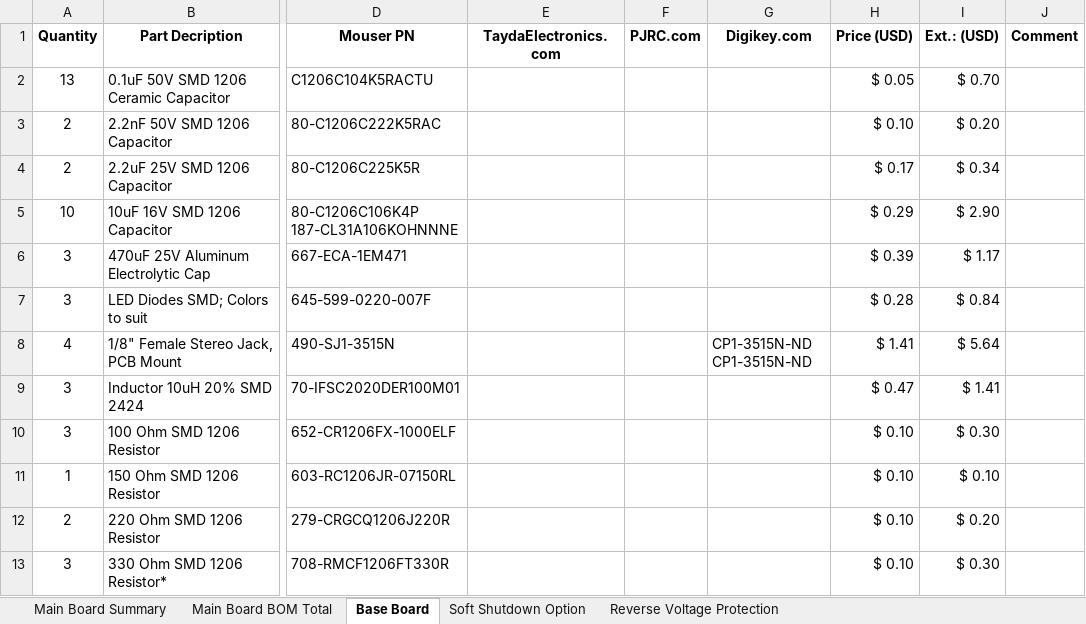
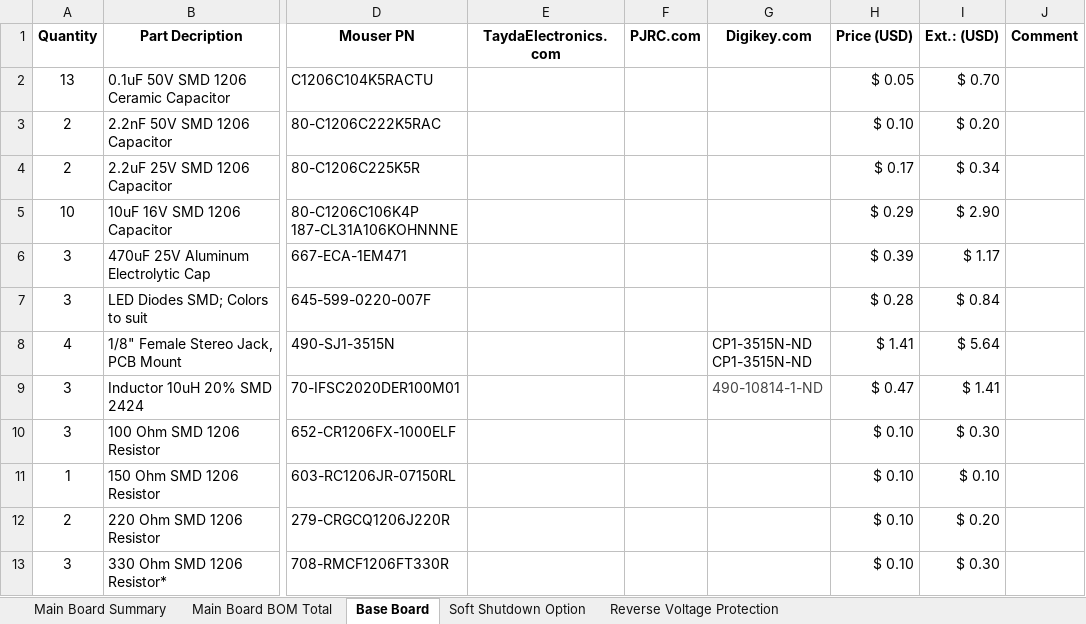
Before and after one commit to DRWJSCHMIDT/T41, an Excel workbook: T41_V012_Files_01-15-24/T41_V012_BOMs/Source Files/T41_Main_Board_BOM_All_V12.6_09-28-24.xlsx, sheet Base Board, drawn as a sheet; only a part is shown, gaps mark what is left out; values as stored, in another font and other column widths than the file's, no borders; the diff names each change by its address in the sheet, - before the commit and + after, or states it on an @@ line.

```diff
--- a/T41_V012_Files_01-15-24/T41_V012_BOMs/Source Files/T41_Main_Board_BOM_All_V12.6_09-28-24.xlsx (sheet Base Board)
+++ b/T41_V012_Files_01-15-24/T41_V012_BOMs/Source Files/T41_Main_Board_BOM_All_V12.6_09-28-24.xlsx (sheet Base Board)
-G9 (Digikey.com): (empty)
+G9 (Digikey.com): 490-10814-1-ND
```
Also changed, not shown: sheet Main Board BOM Total, T41_V012_Files_01-15-24/T41_V012_BOMs/Source Files/T41_BPF_Board_BOM_V12.6_09-28-24.xlsx, T41_V012_Files_01-15-24/T41_V012_BOMs/Source Files/T41_RF_Board_BOM_V012.6_09-28-24.xlsx, 5 other files.
